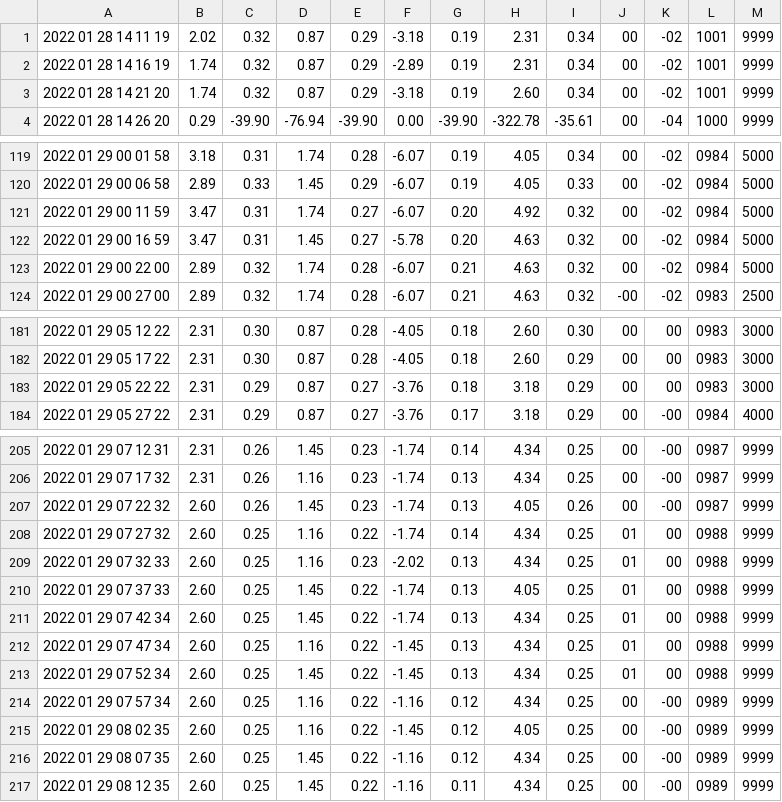
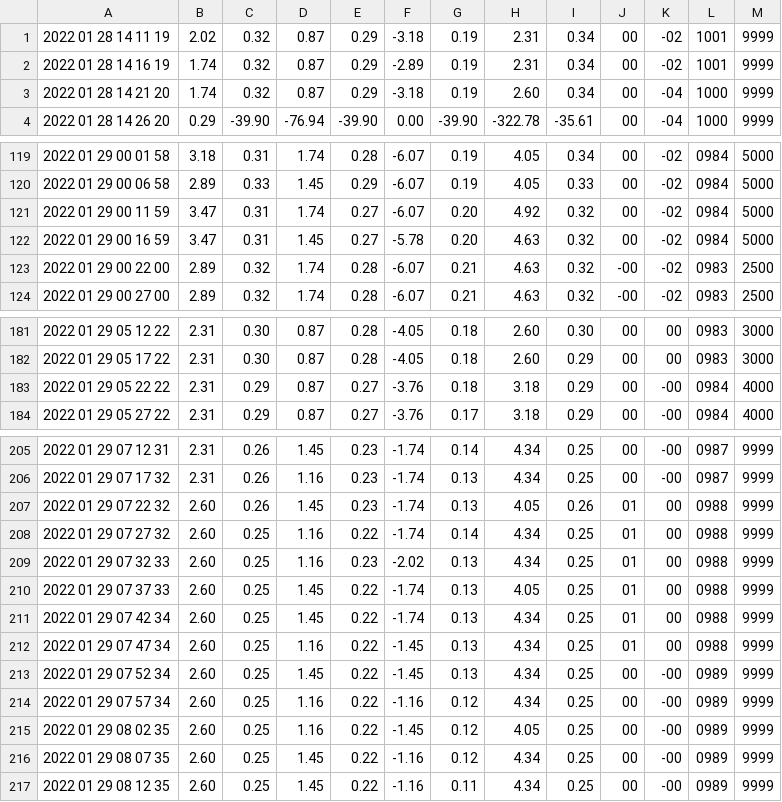
Before and after one commit to alexantg/PredictiveMaintenanceILS, a CSV file: AnomalyDetection/FormattedData/trainTest.csv, drawn as a sheet; only a part is shown, gaps mark what is left out; the diff covers the shown part only.

```diff
--- a/AnomalyDetection/FormattedData/trainTest.csv
+++ b/AnomalyDetection/FormattedData/trainTest.csv
@@ -2,3 +2,3 @@
 2022 01 28 14 16 19,1.74,0.32,0.87,0.29,-2.89,0.19,2.31,0.34,00,-02,1001,9999
-2022 01 28 14 21 20,1.74,0.32,0.87,0.29,-3.18,0.19,2.60,0.34,00,-02,1001,9999
+2022 01 28 14 21 20,1.74,0.32,0.87,0.29,-3.18,0.19,2.60,0.34,00,-04,1000,9999
 2022 01 28 14 26 20,0.29,-39.90,-76.94,-39.90,0.00,-39.90,-322.78,-35.61,00,-04,1000,9999
@@ -122,3 +122,3 @@
 2022 01 29 00 16 59,3.47,0.31,1.45,0.27,-5.78,0.20,4.63,0.32,00,-02,0984,5000
-2022 01 29 00 22 00,2.89,0.32,1.74,0.28,-6.07,0.21,4.63,0.32,00,-02,0984,5000
+2022 01 29 00 22 00,2.89,0.32,1.74,0.28,-6.07,0.21,4.63,0.32,-00,-02,0983,2500
 2022 01 29 00 27 00,2.89,0.32,1.74,0.28,-6.07,0.21,4.63,0.32,-00,-02,0983,2500
@@ -182,3 +182,3 @@
 2022 01 29 05 17 22,2.31,0.30,0.87,0.28,-4.05,0.18,2.60,0.29,00,00,0983,3000
-2022 01 29 05 22 22,2.31,0.29,0.87,0.27,-3.76,0.18,3.18,0.29,00,00,0983,3000
+2022 01 29 05 22 22,2.31,0.29,0.87,0.27,-3.76,0.18,3.18,0.29,00,-00,0984,4000
 2022 01 29 05 27 22,2.31,0.29,0.87,0.27,-3.76,0.17,3.18,0.29,00,-00,0984,4000
@@ -206,3 +206,3 @@
 2022 01 29 07 17 32,2.31,0.26,1.16,0.23,-1.74,0.13,4.34,0.25,00,-00,0987,9999
-2022 01 29 07 22 32,2.60,0.26,1.45,0.23,-1.74,0.13,4.05,0.26,00,-00,0987,9999
+2022 01 29 07 22 32,2.60,0.26,1.45,0.23,-1.74,0.13,4.05,0.26,01,00,0988,9999
 2022 01 29 07 27 32,2.60,0.25,1.16,0.22,-1.74,0.14,4.34,0.25,01,00,0988,9999
@@ -212,3 +212,3 @@
 2022 01 29 07 47 34,2.60,0.25,1.16,0.22,-1.45,0.13,4.34,0.25,01,00,0988,9999
-2022 01 29 07 52 34,2.60,0.25,1.45,0.22,-1.45,0.13,4.34,0.25,01,00,0988,9999
+2022 01 29 07 52 34,2.60,0.25,1.45,0.22,-1.45,0.13,4.34,0.25,00,-00,0989,9999
 2022 01 29 07 57 34,2.60,0.25,1.16,0.22,-1.16,0.12,4.34,0.25,00,-00,0989,9999
```
Also changed, not shown: 1 removed row and 70 edited cells elsewhere in this file, 1 other file.
